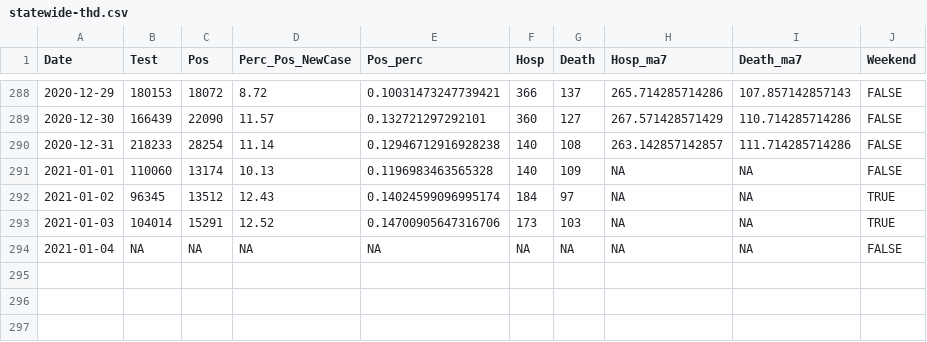
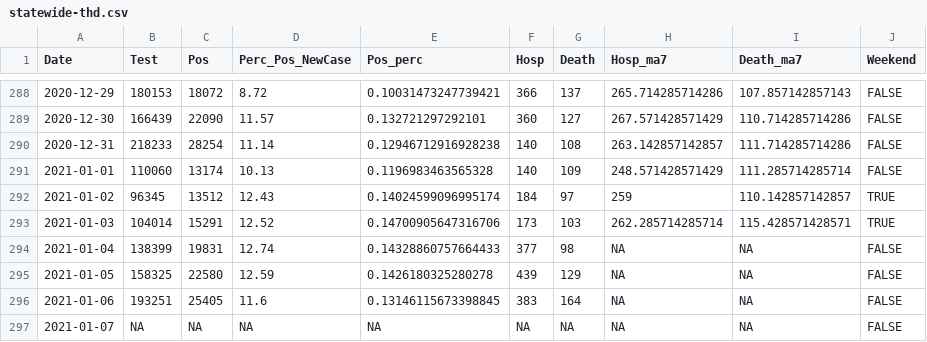
Before and after one commit to kokbent/covis19-data, a CSV file: statewide-thd.csv, drawn as a sheet; only a part is shown, gaps mark what is left out.

```diff
--- a/statewide-thd.csv
+++ b/statewide-thd.csv
@@ -290,5 +290,8 @@ Date,Test,Pos,Perc_Pos_NewCase,Pos_perc,Hosp,Death,Hosp_ma7,Death_ma7,Weekend
 2020-12-31,218233,28254,11.14,0.12946712916928238,140,108,263.142857142857,111.714285714286,FALSE
-2021-01-01,110060,13174,10.13,0.1196983463565328,140,109,NA,NA,FALSE
-2021-01-02,96345,13512,12.43,0.14024599096995174,184,97,NA,NA,TRUE
-2021-01-03,104014,15291,12.52,0.14700905647316706,173,103,NA,NA,TRUE
-2021-01-04,NA,NA,NA,NA,NA,NA,NA,NA,FALSE
+2021-01-01,110060,13174,10.13,0.1196983463565328,140,109,248.571428571429,111.285714285714,FALSE
+2021-01-02,96345,13512,12.43,0.14024599096995174,184,97,259,110.142857142857,TRUE
+2021-01-03,104014,15291,12.52,0.14700905647316706,173,103,262.285714285714,115.428571428571,TRUE
+2021-01-04,138399,19831,12.74,0.14328860757664433,377,98,NA,NA,FALSE
+2021-01-05,158325,22580,12.59,0.1426180325280278,439,129,NA,NA,FALSE
+2021-01-06,193251,25405,11.6,0.13146115673398845,383,164,NA,NA,FALSE
+2021-01-07,NA,NA,NA,NA,NA,NA,NA,NA,FALSE
```
Also changed, not shown: ct_pos_perc.csv, death_preds.csv.
